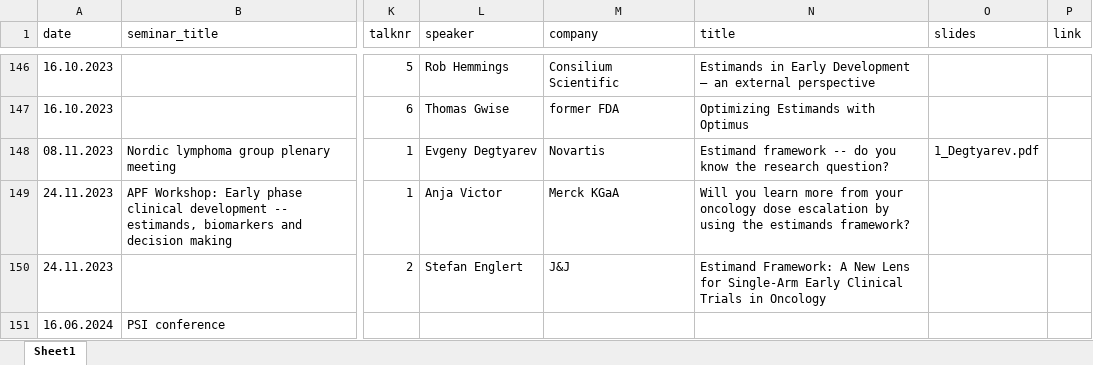
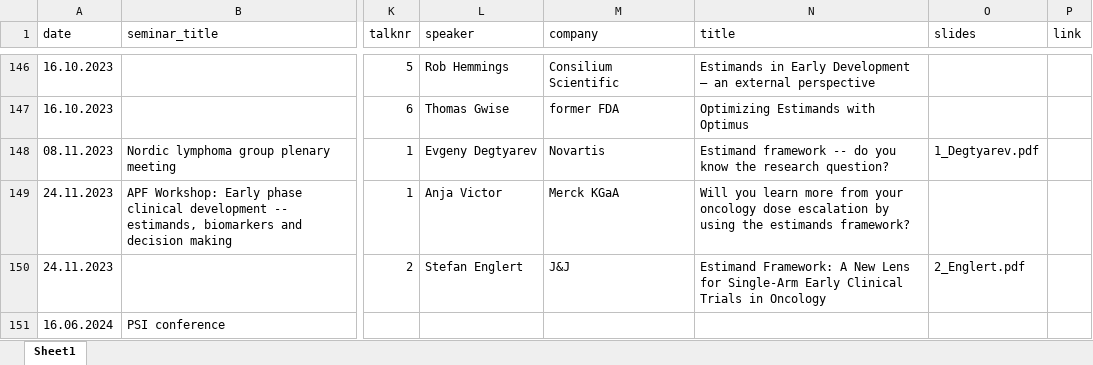
Before and after one commit to oncoestimand/oncowg_webpage, an Excel workbook: data/seminars.xlsx, sheet Sheet1, drawn as a sheet; only a part is shown, gaps mark what is left out; values as stored, in another font and other column widths than the file's, no borders; the diff names each change by its address in the sheet, - before the commit and + after, or states it on an @@ line.

```diff
--- a/data/seminars.xlsx (sheet Sheet1)
+++ b/data/seminars.xlsx (sheet Sheet1)
-O150 (slides): (empty)
+O150 (slides): 2_Englert.pdf
```
Also changed, not shown: 16 other files.
